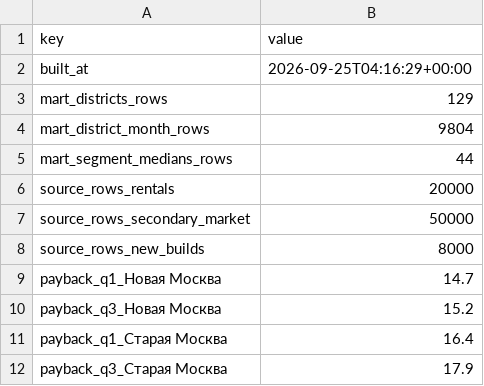
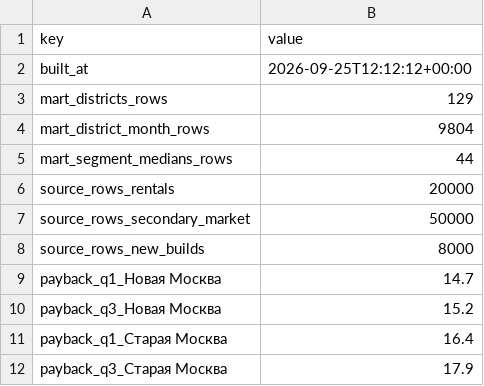
Before and after one commit to T1mT1mych/moscow-rent-analysis, a CSV file: data/mart/mart_meta.csv, drawn as a sheet.

Commit message:
Add one-command pipeline for the whole project
python -m src.pipeline runs cleaning notebooks, SQLite load, data mart, analysis notebooks and README figure export in order, stops on the first failing step and can resume with --from. The loader notebook now drops the stale mart when source tables are reloaded.

```diff
--- a/data/mart/mart_meta.csv
+++ b/data/mart/mart_meta.csv
@@ -1,3 +1,3 @@
 key,value
-built_at,2026-09-25T04:16:29+00:00
+built_at,2026-09-25T12:12:12+00:00
 mart_districts_rows,129
```
Also changed, not shown: 10 other files.
